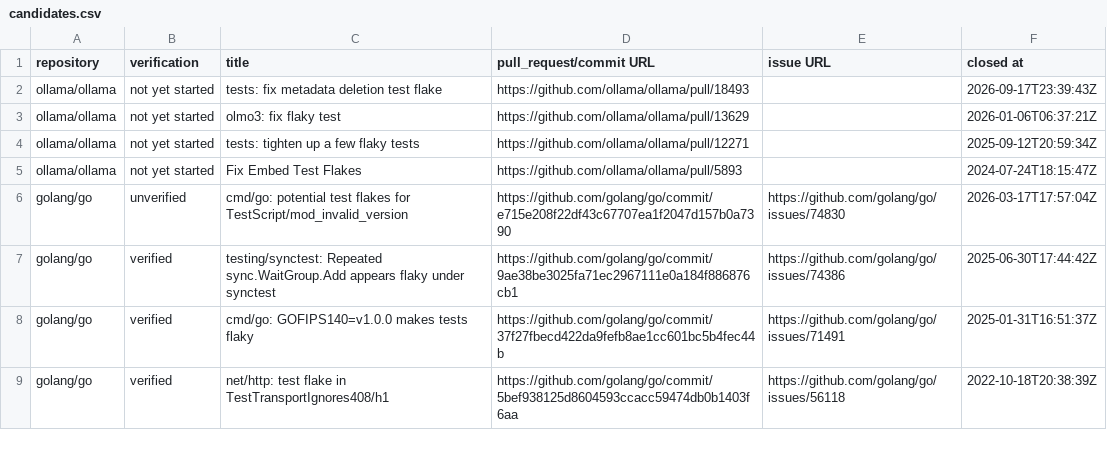
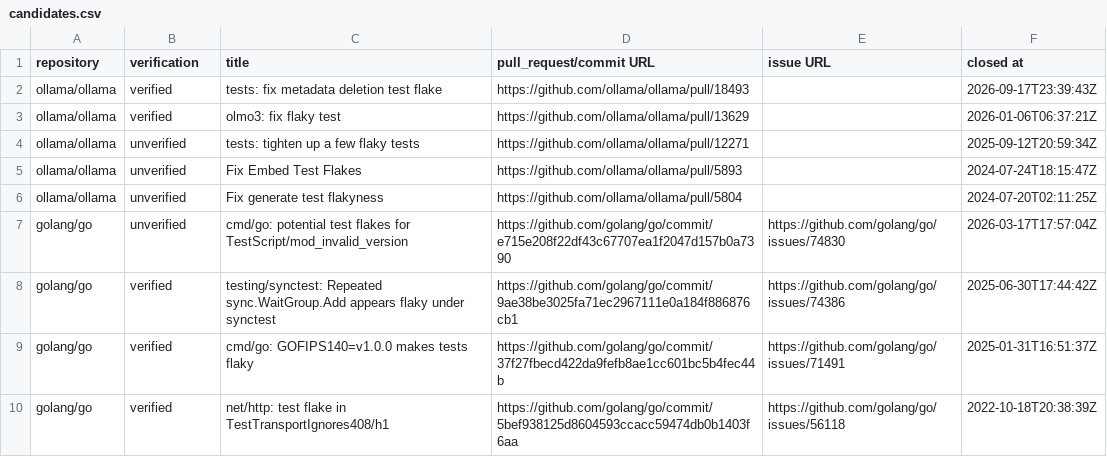
Before and after one commit to GreyBaker/flaky-tests-in-go, a CSV file: data/candidates.csv, drawn as a sheet; only a part is shown; the diff covers the shown part only.

```diff
--- a/data/candidates.csv
+++ b/data/candidates.csv
@@ -1,6 +1,7 @@
 repository,verification,title,pull_request/commit URL,issue URL,closed at
-ollama/ollama,not yet started,tests: fix metadata deletion test flake,https://github.com/ollama/ollama/pull/18493 ,,2026-09-17T23:39:43Z
-ollama/ollama,not yet started,olmo3: fix flaky test,https://github.com/ollama/ollama/pull/13629 ,,2026-01-06T06:37:21Z
-ollama/ollama,not yet started,tests: tighten up a few flaky tests,https://github.com/ollama/ollama/pull/12271 ,,2025-09-12T20:59:34Z
-ollama/ollama,not yet started,Fix Embed Test Flakes,https://github.com/ollama/ollama/pull/5893 ,,2024-07-24T18:15:47Z
+ollama/ollama,verified,tests: fix metadata deletion test flake,https://github.com/ollama/ollama/pull/18493 ,,2026-09-17T23:39:43Z
+ollama/ollama,verified,olmo3: fix flaky test,https://github.com/ollama/ollama/pull/13629 ,,2026-01-06T06:37:21Z
+ollama/ollama,unverified,tests: tighten up a few flaky tests,https://github.com/ollama/ollama/pull/12271 ,,2025-09-12T20:59:34Z
+ollama/ollama,unverified,Fix Embed Test Flakes,https://github.com/ollama/ollama/pull/5893 ,,2024-07-24T18:15:47Z
+ollama/ollama,unverified,Fix generate test flakyness,https://github.com/ollama/ollama/pull/5804 ,,2024-07-20T02:11:25Z
 golang/go,unverified,cmd/go: potential test flakes for TestScript/mod_invalid_version,https://github.com/golang/go/commit/e715e208f22df43c67707ea1f2047d157b0a7390 ,https://github.com/golang/go/issues/74830 ,2026-03-17T17:57:04Z
```
Also changed, not shown: 1 added row, 5 removed rows and 20 edited cells elsewhere in this file, data/no-description-pre-candidates.csv, 3 other files.
